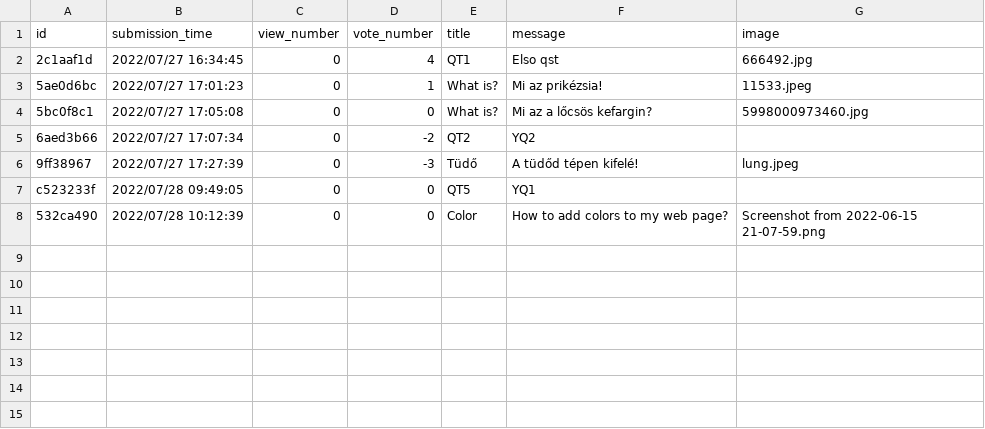
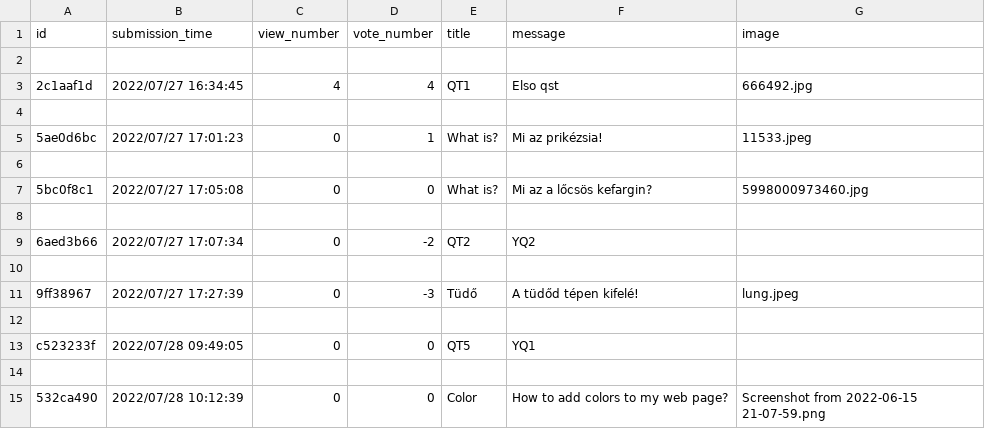
Before and after one commit to CodecoolGlobal/ask-mate-3-python-Deezyeke, a CSV file: question.csv, drawn as a sheet.

Commit message:
Fixed view count counting on vote number instead of view

```diff
--- a/question.csv
+++ b/question.csv
@@ -1,8 +1,15 @@
 id,submission_time,view_number,vote_number,title,message,image
-2c1aaf1d,2022/07/27 16:34:45,0,4,QT1,Elso qst,666492.jpg
+
+2c1aaf1d,2022/07/27 16:34:45,4,4,QT1,Elso qst,666492.jpg
+
 5ae0d6bc,2022/07/27 17:01:23,0,1,What is?,Mi az prikézsia!,11533.jpeg
+
 5bc0f8c1,2022/07/27 17:05:08,0,0,What is?,Mi az a lőcsös kefargin?,5998000973460.jpg
+
 6aed3b66,2022/07/27 17:07:34,0,-2,QT2,YQ2,
+
 9ff38967,2022/07/27 17:27:39,0,-3,Tüdő,A tüdőd tépen kifelé!,lung.jpeg
+
 c523233f,2022/07/28 09:49:05,0,0,QT5,YQ1,
+
 532ca490,2022/07/28 10:12:39,0,0,Color,How to add colors to my web page?,Screenshot from 2022-06-15 21-07-59.png
```
Also changed, not shown: 1 other file.
